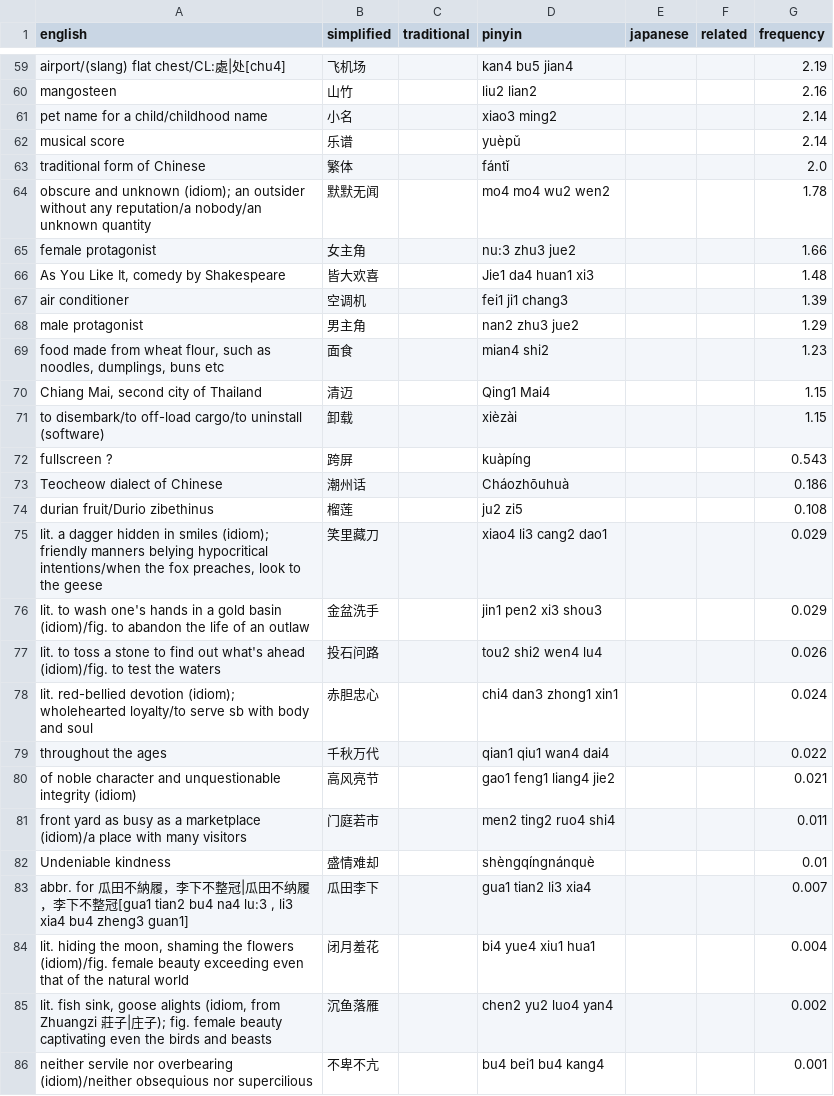
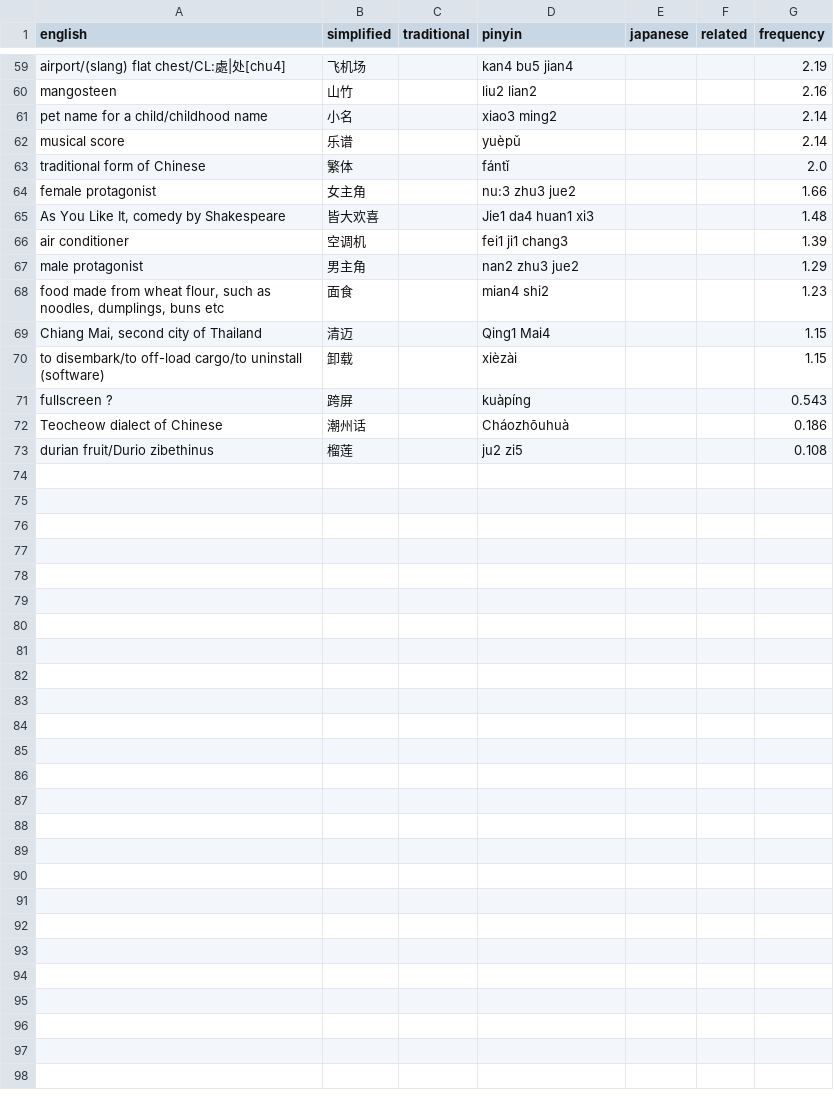
Before and after one commit to patarapolw/zhvocab, a CSV file: csv/miscell.csv, drawn as a sheet; only a part is shown, gaps mark what is left out.

```diff
--- a/csv/miscell.csv
+++ b/csv/miscell.csv
@@ -63,3 +63,2 @@ musical score,乐谱,,yuèpǔ,,,2.14
 traditional form of Chinese,繁体,,fántǐ,,,2.0
-obscure and unknown (idiom); an outsider without any reputation/a nobody/an unknown quantity,默默无闻,,mo4 mo4 wu2 wen2,,,1.78
 female protagonist,女主角,,nu:3 zhu3 jue2,,,1.66
@@ -74,13 +73 @@ Teocheow dialect of Chinese,潮州话,,Cháozhōuhuà,,,0.186
 durian fruit/Durio zibethinus,榴莲,,ju2 zi5,,,0.108
-"lit. a dagger hidden in smiles (idiom); friendly manners belying hypocritical intentions/when the fox preaches, look to the geese",笑里藏刀,,xiao4 li3 cang2 dao1,,,0.029
-lit. to wash one's hands in a gold basin (idiom)/fig. to abandon the life of an outlaw,金盆洗手,,jin1 pen2 xi3 shou3,,,0.029
-lit. to toss a stone to find out what's ahead (idiom)/fig. to test the waters,投石问路,,tou2 shi2 wen4 lu4,,,0.026
-lit. red-bellied devotion (idiom); wholehearted loyalty/to serve sb with body and soul,赤胆忠心,,chi4 dan3 zhong1 xin1,,,0.024
-throughout the ages,千秋万代,,qian1 qiu1 wan4 dai4,,,0.022
-of noble character and unquestionable integrity (idiom),高风亮节,,gao1 feng1 liang4 jie2,,,0.021
-front yard as busy as a marketplace (idiom)/a place with many visitors,门庭若市,,men2 ting2 ruo4 shi4,,,0.011
-Undeniable kindness,盛情难却,,shèngqíngnánquè,,,0.01
-"abbr. for 瓜田不納履，李下不整冠|瓜田不纳履，李下不整冠[gua1 tian2 bu4 na4 lu:3 , li3 xia4 bu4 zheng3 guan1]",瓜田李下,,gua1 tian2 li3 xia4,,,0.007
-"lit. hiding the moon, shaming the flowers (idiom)/fig. female beauty exceeding even that of the natural world",闭月羞花,,bi4 yue4 xiu1 hua1,,,0.004
-"lit. fish sink, goose alights (idiom, from Zhuangzi 莊子|庄子); fig. female beauty captivating even the birds and beasts",沉鱼落雁,,chen2 yu2 luo4 yan4,,,0.002
-neither servile nor overbearing (idiom)/neither obsequious nor supercilious,不卑不亢,,bu4 bei1 bu4 kang4,,,0.001
```
Also changed, not shown: 4 other files.
